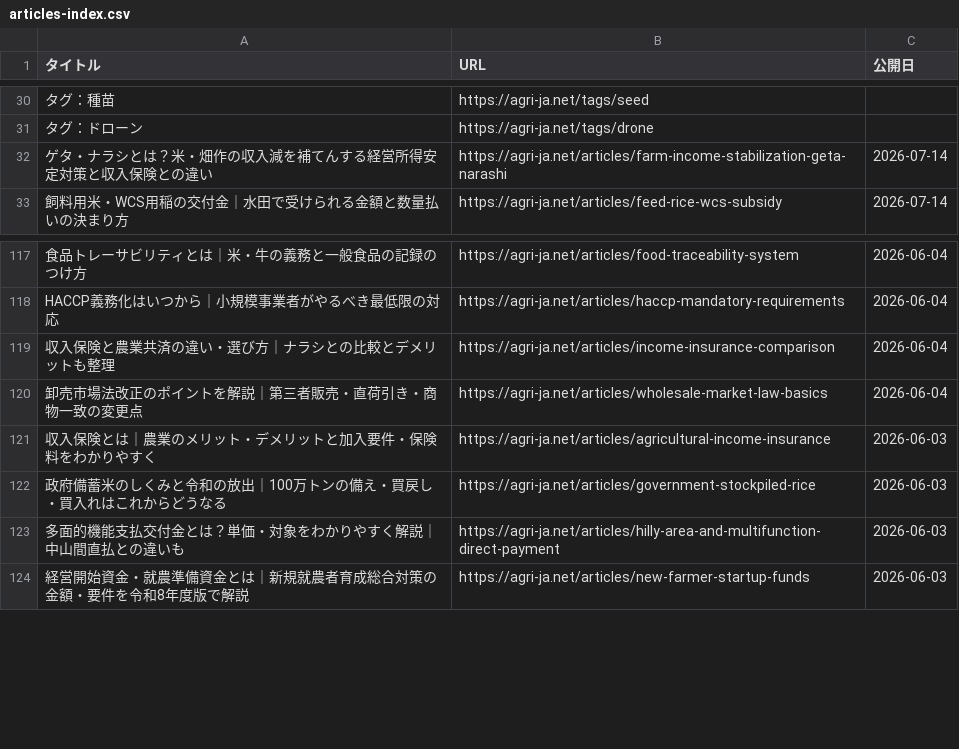
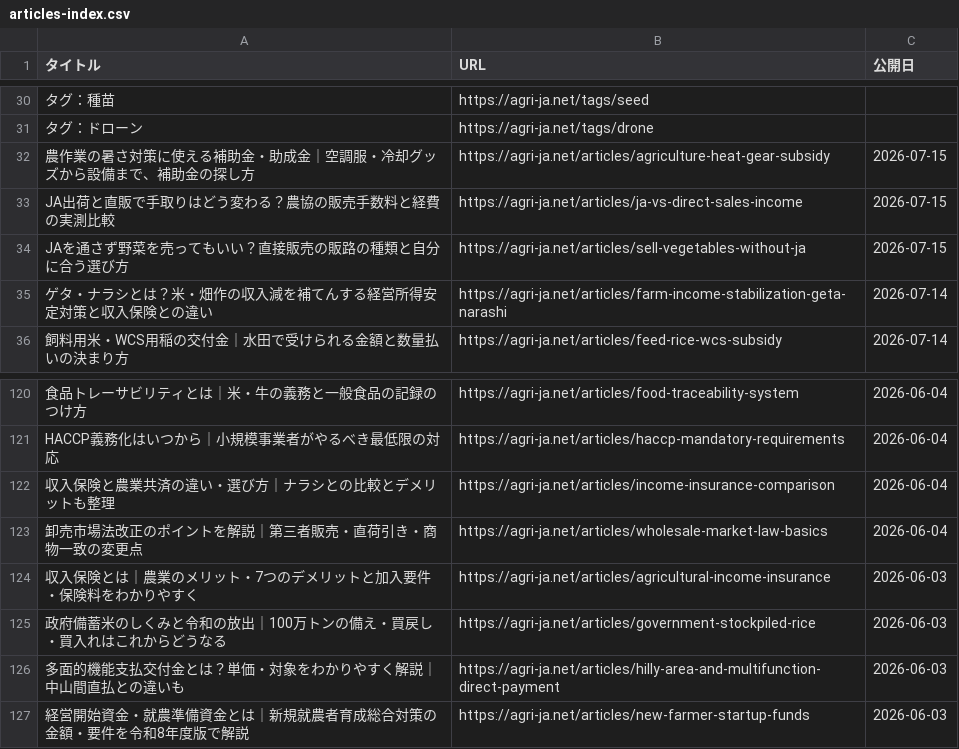
Before and after one commit to agrija2026-create/website, a CSV file: public/articles-index.csv, drawn as a sheet; only a part is shown, gaps mark what is left out.

Commit message:
content: add subsidy and grant guide for farm heat-countermeasure gear

```diff
--- a/public/articles-index.csv
+++ b/public/articles-index.csv
@@ -31,2 +31,5 @@
 タグ：ドローン,https://agri-ja.net/tags/drone,
+農作業の暑さ対策に使える補助金・助成金｜空調服・冷却グッズから設備まで、補助金の探し方,https://agri-ja.net/articles/agriculture-heat-gear-subsidy,2026-07-15
+JA出荷と直販で手取りはどう変わる？農協の販売手数料と経費の実測比較,https://agri-ja.net/articles/ja-vs-direct-sales-income,2026-07-15
+JAを通さず野菜を売ってもいい？直接販売の販路の種類と自分に合う選び方,https://agri-ja.net/articles/sell-vegetables-without-ja,2026-07-15
 ゲタ・ナラシとは？米・畑作の収入減を補てんする経営所得安定対策と収入保険との違い,https://agri-ja.net/articles/farm-income-stabilization-geta-narashi,2026-07-14
@@ -120,3 +123,3 @@ HACCP義務化はいつから｜小規模事業者がやるべき最低限の対
 卸売市場法改正のポイントを解説｜第三者販売・直荷引き・商物一致の変更点,https://agri-ja.net/articles/wholesale-market-law-basics,2026-06-04
-収入保険とは｜農業のメリット・デメリットと加入要件・保険料をわかりやすく,https://agri-ja.net/articles/agricultural-income-insurance,2026-06-03
+収入保険とは｜農業のメリット・7つのデメリットと加入要件・保険料をわかりやすく,https://agri-ja.net/articles/agricultural-income-insurance,2026-06-03
 政府備蓄米のしくみと令和の放出｜100万トンの備え・買戻し・買入れはこれからどうなる,https://agri-ja.net/articles/government-stockpiled-rice,2026-06-03
```
Also changed, not shown: 3 other files.
